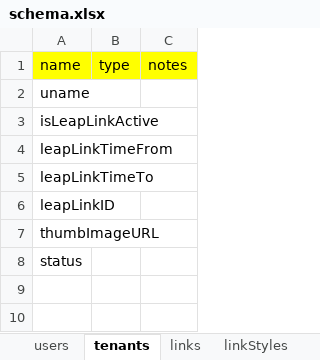
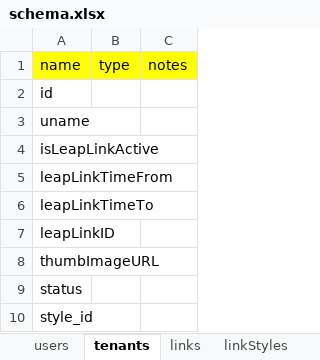
Before and after one commit to arunpk95/alllinks-dev, an Excel workbook: schema.xlsx, sheet tenants, drawn as a sheet; values as stored, in another font and other column widths than the file's, no borders; the diff names each change by its address in the sheet, - before the commit and + after, or states it on an @@ line.

```diff
--- a/schema.xlsx (sheet tenants)
+++ b/schema.xlsx (sheet tenants)
+row 2: id
+row 10: style_id
```
Also changed, not shown: sheet links, sheet linkStyles, other sheet tabs, 3 other files.
